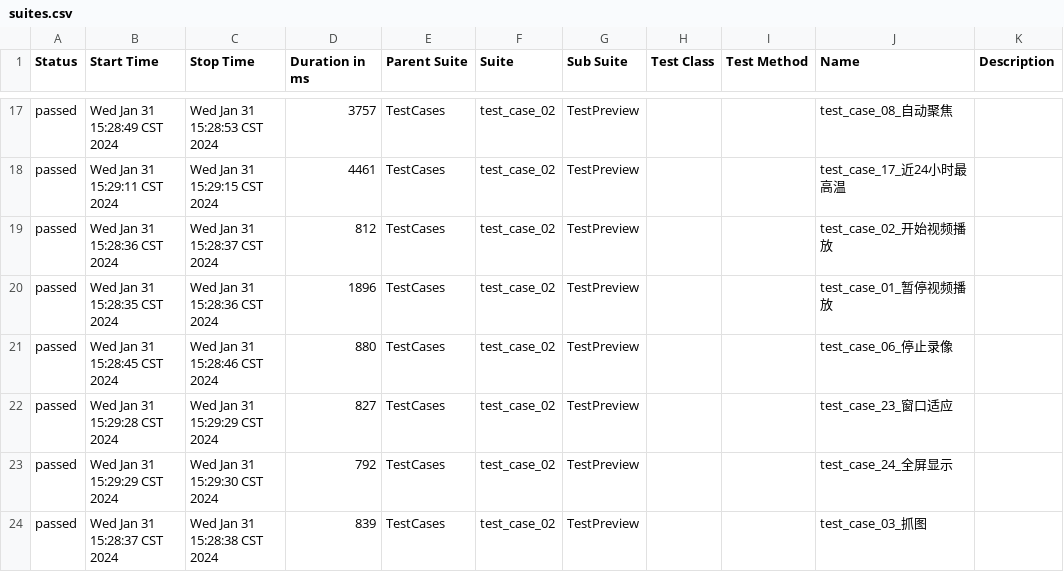
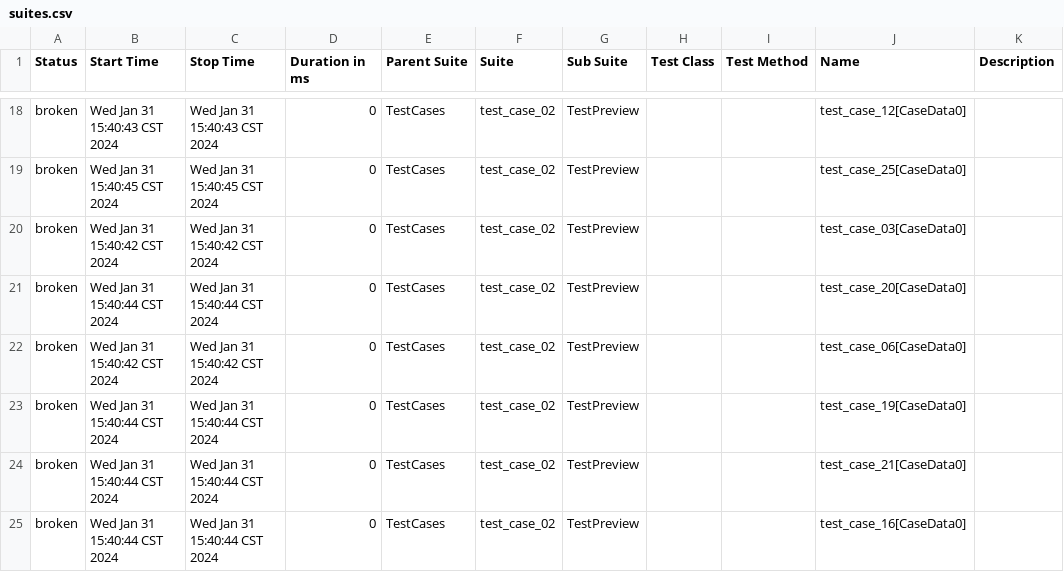
Before and after one commit to 751226701/ZS22A_UI, a CSV file: TestReport/AllureReport/data/suites.csv, drawn as a sheet; only a part is shown, gaps mark what is left out; the diff covers the shown part only.

```diff
--- a/TestReport/AllureReport/data/suites.csv
+++ b/TestReport/AllureReport/data/suites.csv
@@ -17,8 +18,8 @@
-"passed","Wed Jan 31 15:28:49 CST 2024","Wed Jan 31 15:28:53 CST 2024","3757","TestCases","test_case_02","TestPreview","","","test_case_08_自动聚焦",""
-"passed","Wed Jan 31 15:29:11 CST 2024","Wed Jan 31 15:29:15 CST 2024","4461","TestCases","test_case_02","TestPreview","","","test_case_17_近24小时最高温",""
-"passed","Wed Jan 31 15:28:36 CST 2024","Wed Jan 31 15:28:37 CST 2024","812","TestCases","test_case_02","TestPreview","","","test_case_02_开始视频播放",""
-"passed","Wed Jan 31 15:28:35 CST 2024","Wed Jan 31 15:28:36 CST 2024","1896","TestCases","test_case_02","TestPreview","","","test_case_01_暂停视频播放",""
-"passed","Wed Jan 31 15:28:45 CST 2024","Wed Jan 31 15:28:46 CST 2024","880","TestCases","test_case_02","TestPreview","","","test_case_06_停止录像",""
-"passed","Wed Jan 31 15:29:28 CST 2024","Wed Jan 31 15:29:29 CST 2024","827","TestCases","test_case_02","TestPreview","","","test_case_23_窗口适应",""
-"passed","Wed Jan 31 15:29:29 CST 2024","Wed Jan 31 15:29:30 CST 2024","792","TestCases","test_case_02","TestPreview","","","test_case_24_全屏显示",""
-"passed","Wed Jan 31 15:28:37 CST 2024","Wed Jan 31 15:28:38 CST 2024","839","TestCases","test_case_02","TestPreview","","","test_case_03_抓图",""
+"broken","Wed Jan 31 15:40:43 CST 2024","Wed Jan 31 15:40:43 CST 2024","0","TestCases","test_case_02","TestPreview","","","test_case_12[CaseData0]",""
+"broken","Wed Jan 31 15:40:45 CST 2024","Wed Jan 31 15:40:45 CST 2024","0","TestCases","test_case_02","TestPreview","","","test_case_25[CaseData0]",""
+"broken","Wed Jan 31 15:40:42 CST 2024","Wed Jan 31 15:40:42 CST 2024","0","TestCases","test_case_02","TestPreview","","","test_case_03[CaseData0]",""
+"broken","Wed Jan 31 15:40:44 CST 2024","Wed Jan 31 15:40:44 CST 2024","0","TestCases","test_case_02","TestPreview","","","test_case_20[CaseData0]",""
+"broken","Wed Jan 31 15:40:42 CST 2024","Wed Jan 31 15:40:42 CST 2024","0","TestCases","test_case_02","TestPreview","","","test_case_06[CaseData0]",""
+"broken","Wed Jan 31 15:40:44 CST 2024","Wed Jan 31 15:40:44 CST 2024","0","TestCases","test_case_02","TestPreview","","","test_case_19[CaseData0]",""
+"broken","Wed Jan 31 15:40:44 CST 2024","Wed Jan 31 15:40:44 CST 2024","0","TestCases","test_case_02","TestPreview","","","test_case_21[CaseData0]",""
+"broken","Wed Jan 31 15:40:44 CST 2024","Wed Jan 31 15:40:44 CST 2024","0","TestCases","test_case_02","TestPreview","","","test_case_16[CaseData0]",""
```
Also changed, not shown: 1 added row, 1 removed row and 85 edited cells elsewhere in this file, 24 other files.
